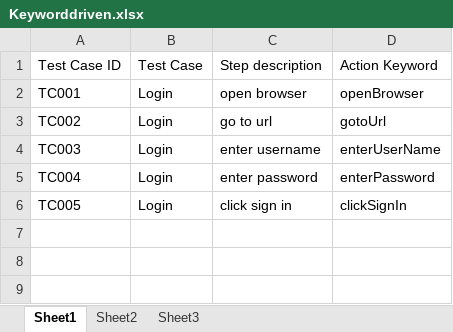
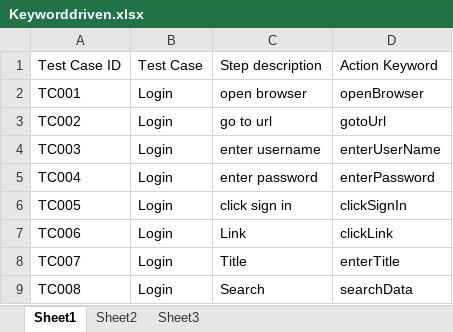
Before and after one commit to MohanKumarR13/Keyword-Driven-Framework, an Excel workbook: KeywordDrivenFramework/Sheets/Keyworddriven.xlsx, sheet Sheet1, drawn as a sheet; values as stored, in another font and other column widths than the file's, no borders; the diff names each change by its address in the sheet, - before the commit and + after, or states it on an @@ line.

```diff
--- a/KeywordDrivenFramework/Sheets/Keyworddriven.xlsx (sheet Sheet1)
+++ b/KeywordDrivenFramework/Sheets/Keyworddriven.xlsx (sheet Sheet1)
+row 7: TC006 | Login | Link | clickLink
+row 8: TC007 | Login | Title | enterTitle
+row 9: TC008 | Login | Search | searchData
```
Also changed, not shown: 3 other files.
